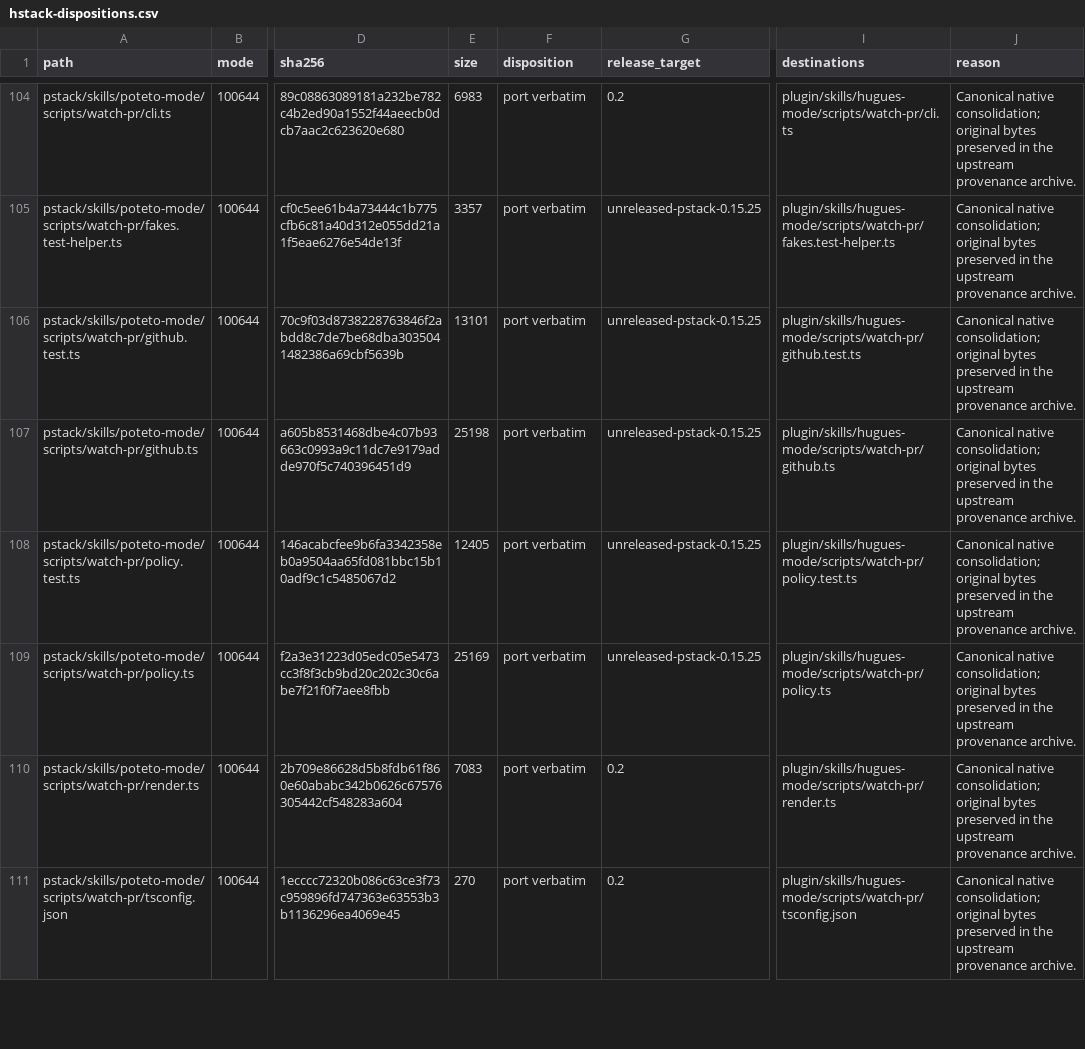
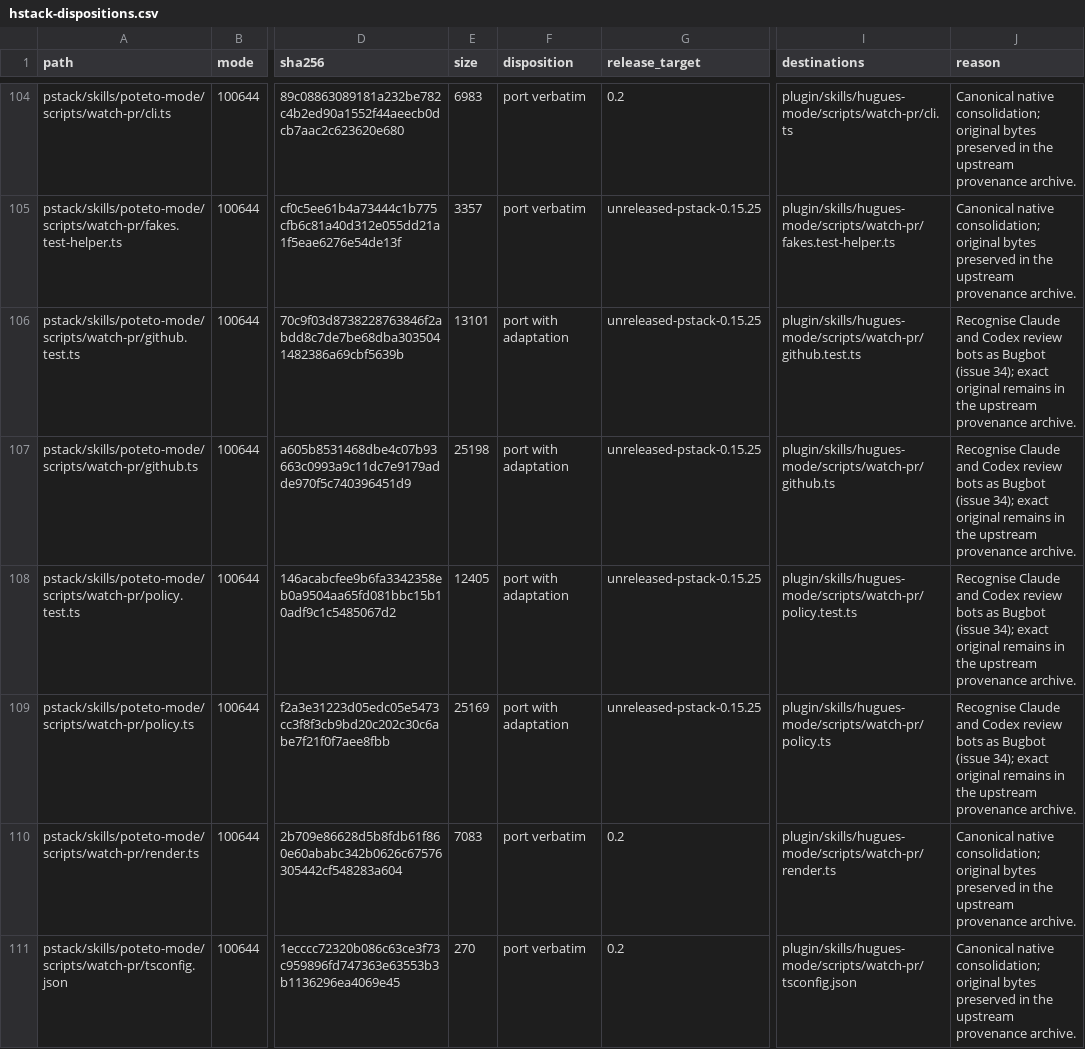
Before and after one commit to hugues-vnsgn/hstack, a CSV file: docs/upstream/hstack-dispositions.csv, drawn as a sheet; only a part is shown, gaps mark what is left out; the diff covers the shown part only; the diff names each change by its address in the sheet, - before the commit and + after, or states it on an @@ line.

Commit message:
feat: count any installed review bot as Bugbot
pstack assumes Cursor's Bugbot reviews every PR, and hStack never installed one,
so the "Bugbot triage done" gate was never exercised and no verdict said it was
skipped (#34, #39). The owner's rule is to keep pstack's wording and translate the
tool, so the playbooks, router, rulebook and plan template still say "Bugbot".

Translation: one statement in plugin/adapters/host-publication.md says that on
Claude Code and Codex "Bugbot" means the review bot installed on the repository
(Claude Code Review, the Claude GitHub Action review workflow, Codex review, or
Cursor Bugbot), that bugbot-triage.md applies to its comments unchanged, and that
with no review bot the plan box is recorded as "Not applicable. Reason no review
bot." and never ticked as if triage happened. host.md's phase table now sends
Bugbot triage to that file, with the pinned trigger in scripts/check_core.py.

PR watcher: isBugbot also matches the Claude GitHub App (login claude) and Codex
review (chatgpt-codex-connector). The thread query now reads the author's
__typename, because GraphQL reports an app login without REST's "[bot]" suffix and
github.com/claude is a human User account, so a login match alone would be wrong.
The match is an exact login on a Bot actor, not a substring. A pending "Claude
Code Review" or "claude-review" check now sets reviewAutomationRunning. Field and
function names are unchanged. Bun tests cover each bot, the REST login form, and
humans named claudette, claude-fan and claude (User).

check-plan.mjs is unchanged. Its mid-sentence-colon rule rejects "Not applicable:
no review bot", so the box is written without a colon, in the style of the mobile
coverage field. A test pins that the prescribed form passes and the colon form
fails.

Docs: the verify-and-ship guide chapter names how each bot is turned on. Setup
installs nothing. Ledger rows for the five changed watch-pr files move from
verbatim to adapted, with the delta report, helper receipt, seals, context budget
and footprint table regenerated.

Host behaviour is unobserved. No review bot has commented on a PR in this
repository, and Claude's login is unconfirmed here. The login forms were read from
third-party public PRs with gh api. The Claude Code Review check run name comes
from Claude's docs, not from an observed run.

Refs #34

```diff
--- a/docs/upstream/hstack-dispositions.csv
+++ b/docs/upstream/hstack-dispositions.csv
-F106:F109 (disposition): port verbatim
+F106:F109 (disposition): port with adaptation
-J106:J109 (reason): Canonical native consolidation; original bytes preserved in the…
+J106:J109 (reason): Recognise Claude and Codex review bots as Bugbot (issue 34); exact original remains in the…
```
Also changed, not shown: 2 edited cells elsewhere in this file, 20 other files.
